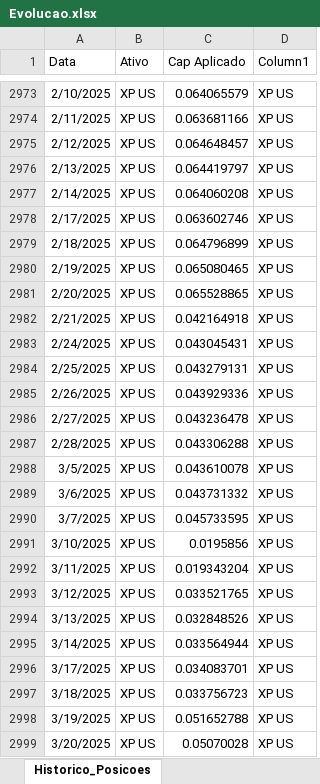
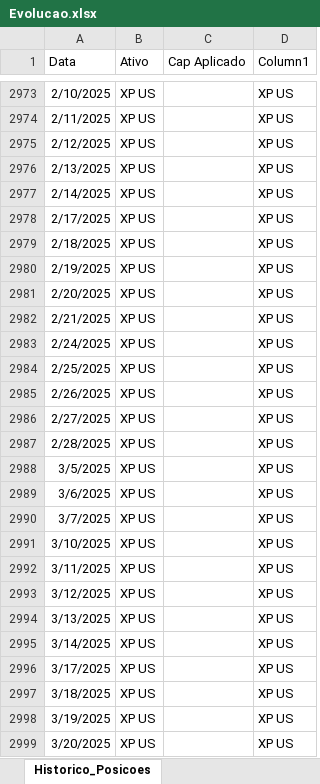
Before and after one commit to 2021RYO/Exposicao_Preco, an Excel workbook: Evolucao.xlsx, sheet Historico_Posicoes, drawn as a sheet; only a part is shown, gaps mark what is left out; values as stored, in another font and other column widths than the file's, no borders; table styles not drawn; the diff covers the shown part only; the diff names each change by its address in the sheet, - before the commit and + after, or states it on an @@ line.

```diff
--- a/Evolucao.xlsx (sheet Historico_Posicoes)
+++ b/Evolucao.xlsx (sheet Historico_Posicoes)
-C2973 (Cap Aplicado): 0.064065579
+C2973 (Cap Aplicado): (empty)
-C2974 (Cap Aplicado): 0.063681166
+C2974 (Cap Aplicado): (empty)
-C2975 (Cap Aplicado): 0.064648457
+C2975 (Cap Aplicado): (empty)
-C2976 (Cap Aplicado): 0.064419797
+C2976 (Cap Aplicado): (empty)
-C2977 (Cap Aplicado): 0.064060208
+C2977 (Cap Aplicado): (empty)
-C2978 (Cap Aplicado): 0.063602746
+C2978 (Cap Aplicado): (empty)
-C2979 (Cap Aplicado): 0.064796899
+C2979 (Cap Aplicado): (empty)
-C2980 (Cap Aplicado): 0.065080465
+C2980 (Cap Aplicado): (empty)
-C2981 (Cap Aplicado): 0.065528865
+C2981 (Cap Aplicado): (empty)
-C2982 (Cap Aplicado): 0.042164918
+C2982 (Cap Aplicado): (empty)
-C2983 (Cap Aplicado): 0.043045431
+C2983 (Cap Aplicado): (empty)
-C2984 (Cap Aplicado): 0.043279131
+C2984 (Cap Aplicado): (empty)
-C2985 (Cap Aplicado): 0.043929336
+C2985 (Cap Aplicado): (empty)
-C2986 (Cap Aplicado): 0.043236478
+C2986 (Cap Aplicado): (empty)
-C2987 (Cap Aplicado): 0.043306288
+C2987 (Cap Aplicado): (empty)
-C2988 (Cap Aplicado): 0.043610078
+C2988 (Cap Aplicado): (empty)
-C2989 (Cap Aplicado): 0.043731332
+C2989 (Cap Aplicado): (empty)
-C2990 (Cap Aplicado): 0.045733595
+C2990 (Cap Aplicado): (empty)
-C2991 (Cap Aplicado): 0.0195856
+C2991 (Cap Aplicado): (empty)
-C2992 (Cap Aplicado): 0.019343204
+C2992 (Cap Aplicado): (empty)
-C2993 (Cap Aplicado): 0.033521765
+C2993 (Cap Aplicado): (empty)
-C2994 (Cap Aplicado): 0.032848526
+C2994 (Cap Aplicado): (empty)
-C2995 (Cap Aplicado): 0.033564944
+C2995 (Cap Aplicado): (empty)
-C2996 (Cap Aplicado): 0.034083701
+C2996 (Cap Aplicado): (empty)
-C2997 (Cap Aplicado): 0.033756723
+C2997 (Cap Aplicado): (empty)
-C2998 (Cap Aplicado): 0.051652788
+C2998 (Cap Aplicado): (empty)
-C2999 (Cap Aplicado): 0.05070028
+C2999 (Cap Aplicado): (empty)
```
Also changed, not shown: 70 edited cells elsewhere in this sheet, sheet Historico_Precos.
